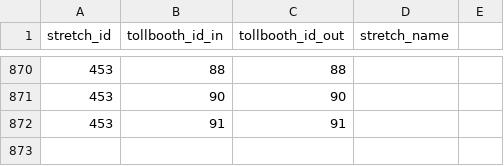
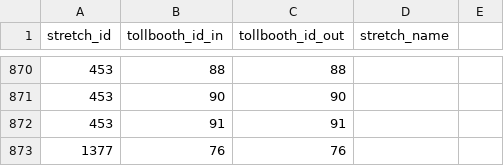
Before and after one commit to elaeon/tollbooth_etc_mx, a CSV file: data/tables/2025/tb_stretch_id_patch.csv, drawn as a sheet; only a part is shown, gaps mark what is left out.

```diff
--- a/data/tables/2025/tb_stretch_id_patch.csv
+++ b/data/tables/2025/tb_stretch_id_patch.csv
@@ -872 +872,2 @@
 453,91,91,,
+1377,76,76,,
```
Also changed, not shown: 1 other file.
